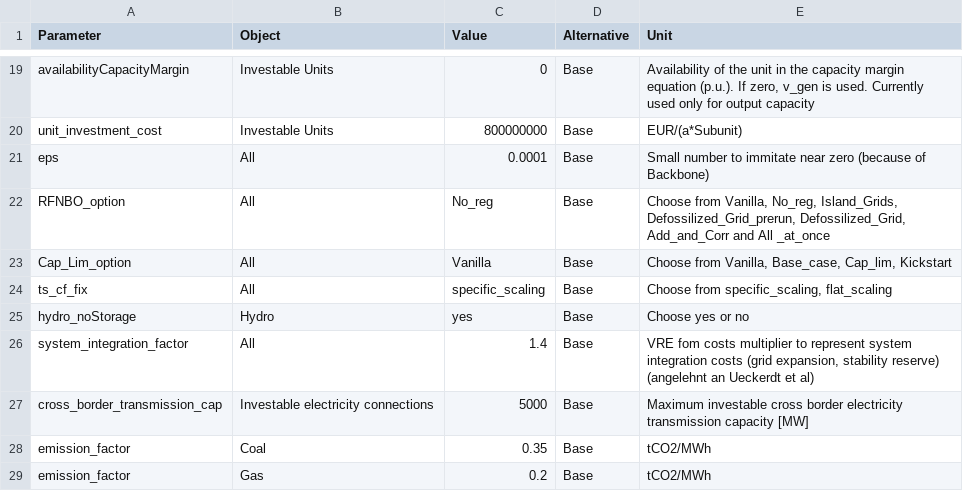
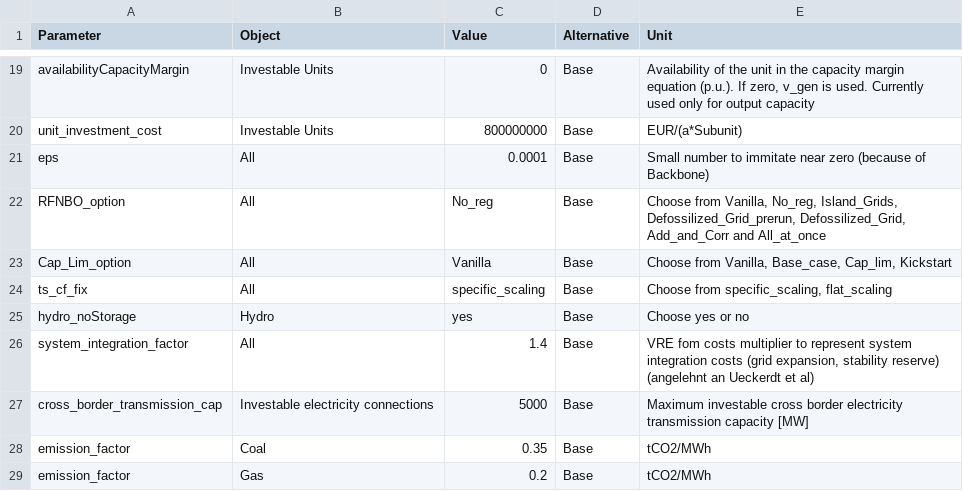
Before and after one commit to OliverLinsel/StEAM_model, a CSV file: .spinetoolbox/items/data_connection_main/model_config.csv, drawn as a sheet; only a part is shown, gaps mark what is left out.

```diff
--- a/.spinetoolbox/items/data_connection_main/model_config.csv
+++ b/.spinetoolbox/items/data_connection_main/model_config.csv
@@ -21,3 +21,3 @@ unit_investment_cost;Investable Units;800000000;Base;EUR/(a*Subunit)
 eps;All;0.0001;Base;Small number to immitate near zero (because of Backbone)
-RFNBO_option;All;No_reg;Base;Choose from Vanilla, No_reg, Island_Grids, Defossilized_Grid_prerun, Defossilized_Grid, Add_and_Corr and All _at_once
+RFNBO_option;All;No_reg;Base;Choose from Vanilla, No_reg, Island_Grids, Defossilized_Grid_prerun, Defossilized_Grid, Add_and_Corr and All_at_once
 Cap_Lim_option;All;Vanilla;Base;Choose from Vanilla, Base_case, Cap_lim, Kickstart
```
Also changed, not shown: 19 other files.
